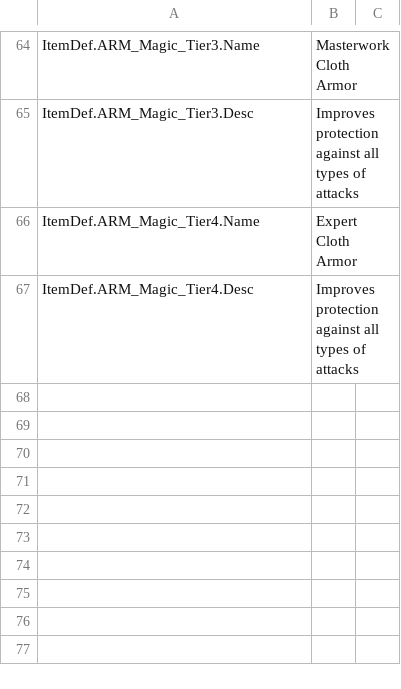
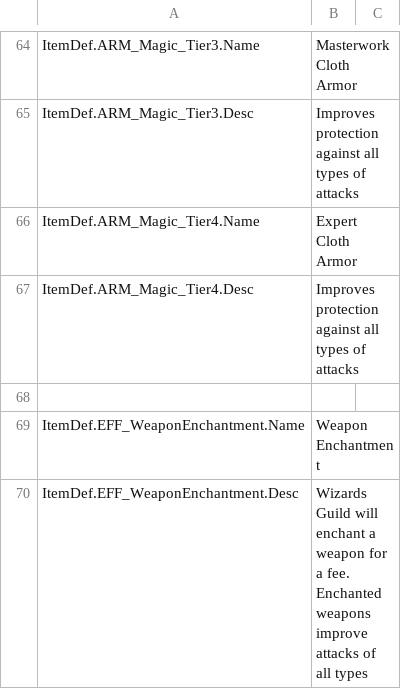
Before and after one commit to Dove-Bren/ProjectLord, a CSV file: Content/Localization/ST_Item.csv, drawn as a sheet; only a part is shown, gaps mark what is left out; the diff names each change by its address in the sheet, - before the commit and + after, or states it on an @@ line.

Commit message:
Introduce 'GameGood' type, which can either award an item or ability. Also define an offer that buildings have which includes a price. Create two example goods, and a research selection action. Set the castle up to have one of each.
Resolves #42

```diff
--- a/Content/Localization/ST_Item.csv
+++ b/Content/Localization/ST_Item.csv
+row 68: (empty)
+row 69: ItemDef.EFF_WeaponEnchantment.Name | Weapon Enchantment
+row 70: ItemDef.EFF_WeaponEnchantment.Desc | Wizards Guild will enchant a weapon for a fee. Enchanted weapons improve attacks of all types
```
Also changed, not shown: 16 other files.
